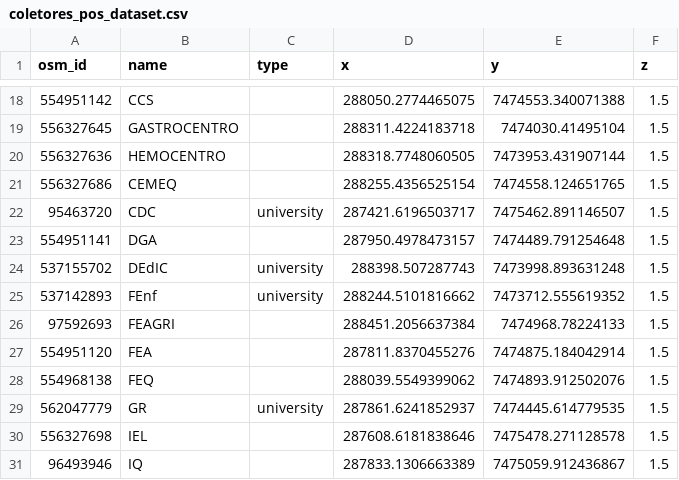
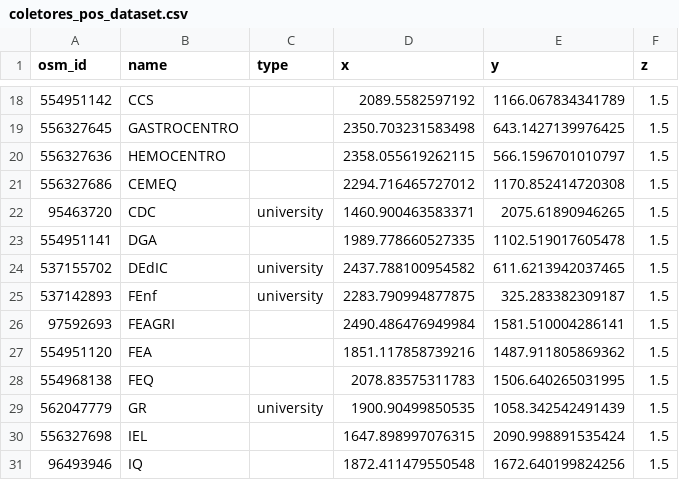
Before and after one commit to wasp-lahis/ns3-bmap, a CSV file: NS3/obstacle_exp/coletores_pos_dataset.csv, drawn as a sheet; only a part is shown, gaps mark what is left out; the diff covers the shown part only.

```diff
--- a/NS3/obstacle_exp/coletores_pos_dataset.csv
+++ b/NS3/obstacle_exp/coletores_pos_dataset.csv
@@ -18,14 +18,14 @@ osm_id,name,type,x,y,z
-554951142,CCS,,288050.2774465075,7474553.340071388,1.5
-556327645,GASTROCENTRO,,288311.4224183718,7474030.41495104,1.5
-556327636,HEMOCENTRO,,288318.7748060505,7473953.431907144,1.5
-556327686,CEMEQ,,288255.4356525154,7474558.124651765,1.5
-95463720,CDC,university,287421.6196503717,7475462.891146507,1.5
-554951141,DGA,,287950.4978473157,7474489.791254648,1.5
-537155702,DEdIC,university,288398.507287743,7473998.893631248,1.5
-537142893,FEnf,university,288244.5101816662,7473712.555619352,1.5
-97592693,FEAGRI,,288451.2056637384,7474968.78224133,1.5
-554951120,FEA,,287811.8370455276,7474875.184042914,1.5
-554968138,FEQ,,288039.5549399062,7474893.912502076,1.5
-562047779,GR,university,287861.6241852937,7474445.614779535,1.5
-556327698,IEL,,287608.6181838646,7475478.271128578,1.5
-96493946,IQ,,287833.1306663389,7475059.912436867,1.5
+554951142,CCS,,2089.5582597192,1166.067834341789,1.5
+556327645,GASTROCENTRO,,2350.703231583498,643.1427139976425,1.5
+556327636,HEMOCENTRO,,2358.055619262115,566.1596701010797,1.5
+556327686,CEMEQ,,2294.716465727012,1170.852414720308,1.5
+95463720,CDC,university,1460.900463583371,2075.61890946265,1.5
+554951141,DGA,,1989.778660527335,1102.519017605478,1.5
+537155702,DEdIC,university,2437.788100954582,611.6213942037465,1.5
+537142893,FEnf,university,2283.790994877875,325.283382309187,1.5
+97592693,FEAGRI,,2490.486476949984,1581.510004286141,1.5
+554951120,FEA,,1851.117858739216,1487.911805869362,1.5
+554968138,FEQ,,2078.83575311783,1506.640265031995,1.5
+562047779,GR,university,1900.90499850535,1058.342542491439,1.5
+556327698,IEL,,1647.898997076315,2090.998891535424,1.5
+96493946,IQ,,1872.411479550548,1672.640199824256,1.5
```
Also changed, not shown: 32 edited cells elsewhere in this file, 3 other files.
